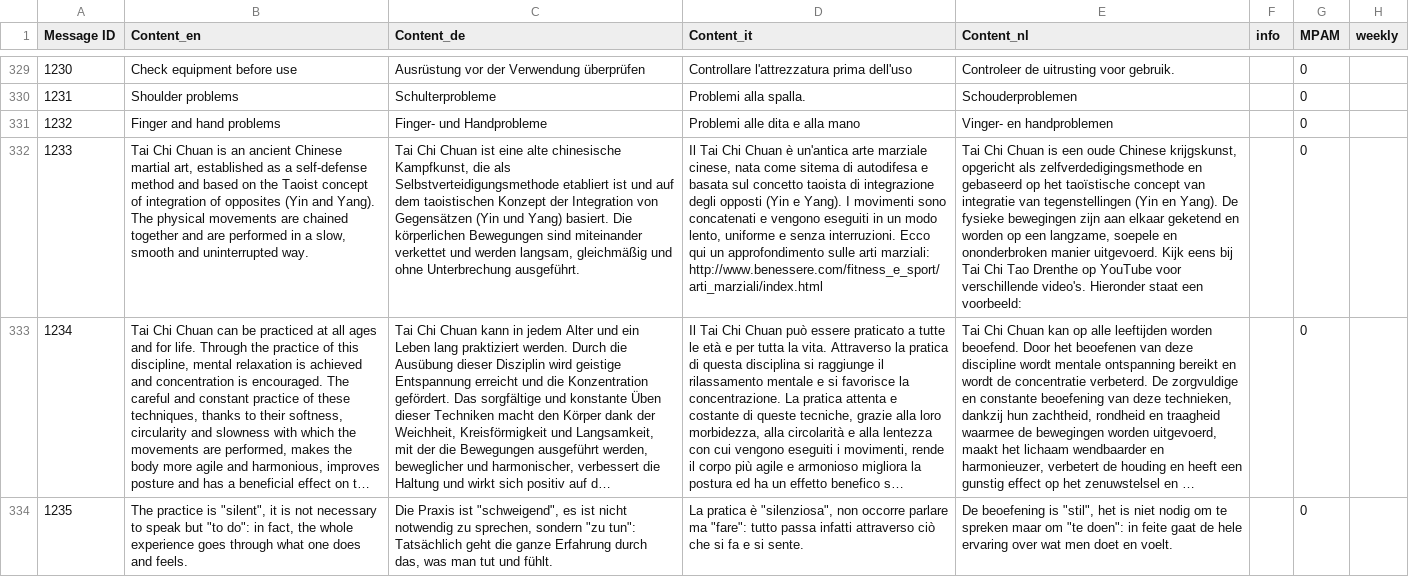
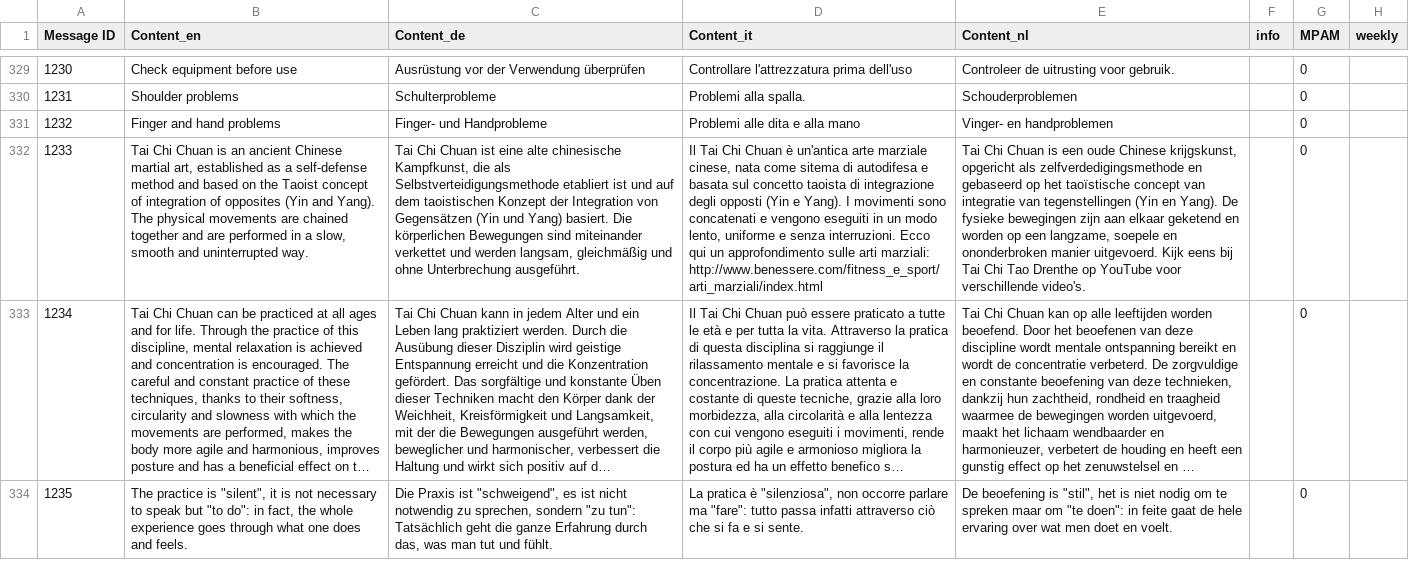
Before and after one commit to niklashungerlaender/reasoner_agewell, a CSV file: motivational_messages.csv, drawn as a sheet; only a part is shown, gaps mark what is left out; long unchanged cells end in …; the diff covers the shown part only; the diff names each change by its address in the sheet, - before the commit and + after, or states it on an @@ line.

```diff
--- a/motivational_messages.csv
+++ b/motivational_messages.csv
-E332 (Content_nl): …verschillende video's. Hieronder staat een voorbeeld:
+E332 (Content_nl): …verschillende video's.
```
Also changed, not shown: 3 edited cells elsewhere in this file, 3 other files.
